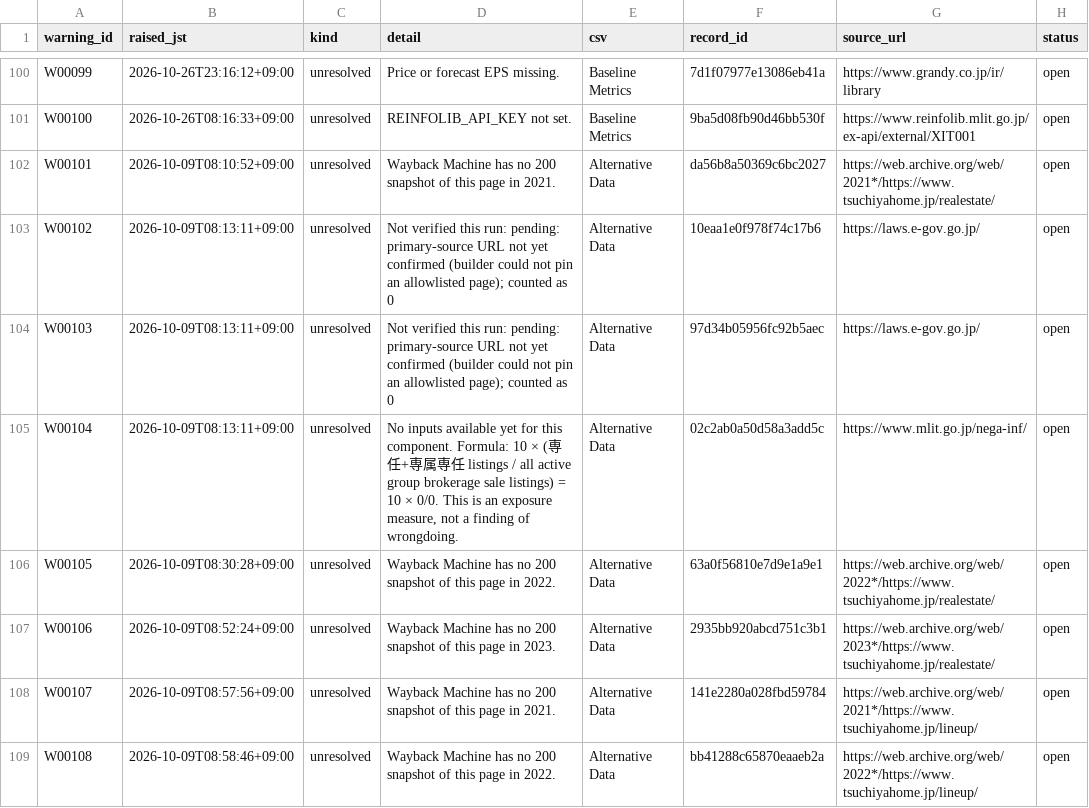
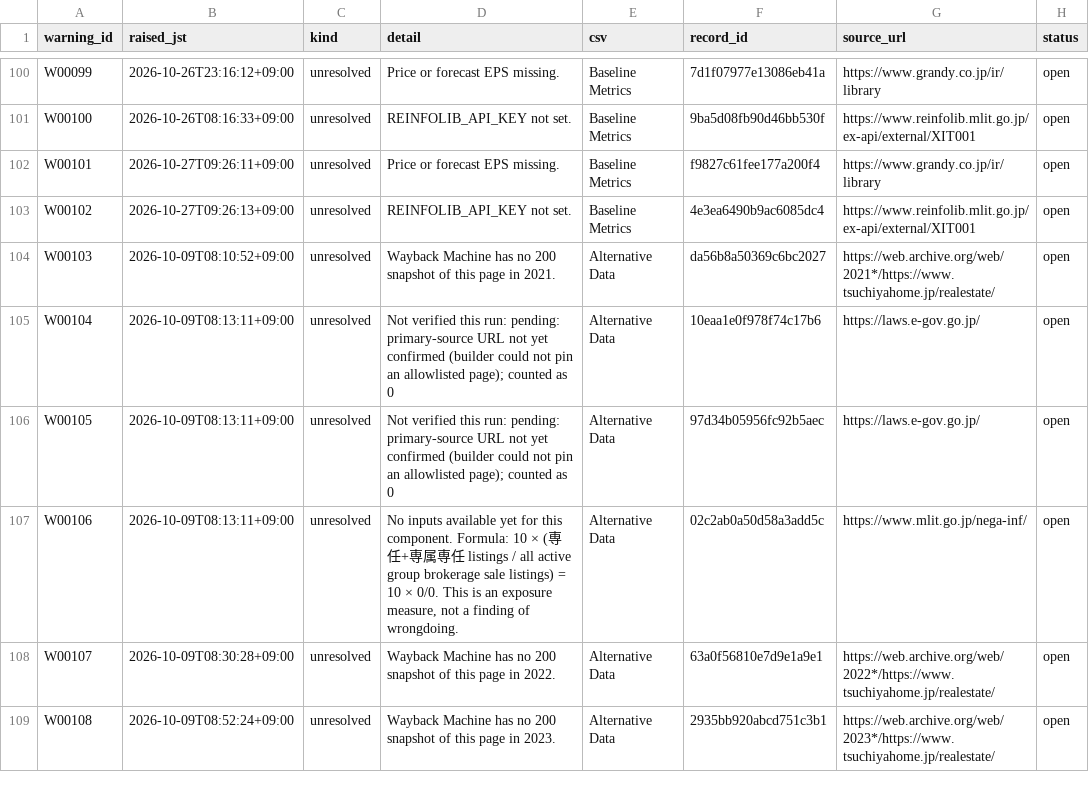
Before and after one commit to renishly/tsuchiya_holdings, a CSV file: v2/app/state/agent_warnings.csv, drawn as a sheet; only a part is shown, gaps mark what is left out; the diff covers the shown part only.

```diff
--- a/v2/app/state/agent_warnings.csv
+++ b/v2/app/state/agent_warnings.csv
@@ -101,9 +101,9 @@ W00099,2026-10-26T23:16:12+09:00,unresolved,Price or forecast EPS missing.,Basel
 W00100,2026-10-26T08:16:33+09:00,unresolved,REINFOLIB_API_KEY not set.,Baseline Metrics,9ba5d08fb90d46bb530f,https://www.reinfolib.mlit.go.jp/ex-api/external/XIT001,open
-W00101,2026-10-09T08:10:52+09:00,unresolved,Wayback Machine has no 200 snapshot of this page in 2021.,Alternative Data,da56b8a50369c6bc2027,https://web.archive.org/web/2021*/https://www.tsuchiyahome.jp/realestate/,open
-W00102,2026-10-09T08:13:11+09:00,unresolved,Not verified this run: pending: primary-source URL not yet confirmed (builder could not pin an allowlisted page); counted as 0,Alternative Data,10eaa1e0f978f74c17b6,https://laws.e-gov.go.jp/,open
-W00103,2026-10-09T08:13:11+09:00,unresolved,Not verified this run: pending: primary-source URL not yet confirmed (builder could not pin an allowlisted page); counted as 0,Alternative Data,97d34b05956fc92b5aec,https://laws.e-gov.go.jp/,open
-W00104,2026-10-09T08:13:11+09:00,unresolved,"No inputs available yet for this component. Formula: 10 × (専任+専属専任 listings / all active group brokerage sale listings) = 10 × 0/0. This is an exposure measure, not a finding of wrongdoing.",Alternative Data,02c2ab0a50d58a3add5c,https://www.mlit.go.jp/nega-inf/,open
-W00105,2026-10-09T08:30:28+09:00,unresolved,Wayback Machine has no 200 snapshot of this page in 2022.,Alternative Data,63a0f56810e7d9e1a9e1,https://web.archive.org/web/2022*/https://www.tsuchiyahome.jp/realestate/,open
-W00106,2026-10-09T08:52:24+09:00,unresolved,Wayback Machine has no 200 snapshot of this page in 2023.,Alternative Data,2935bb920abcd751c3b1,https://web.archive.org/web/2023*/https://www.tsuchiyahome.jp/realestate/,open
-W00107,2026-10-09T08:57:56+09:00,unresolved,Wayback Machine has no 200 snapshot of this page in 2021.,Alternative Data,141e2280a028fbd59784,https://web.archive.org/web/2021*/https://www.tsuchiyahome.jp/lineup/,open
-W00108,2026-10-09T08:58:46+09:00,unresolved,Wayback Machine has no 200 snapshot of this page in 2022.,Alternative Data,bb41288c65870eaaeb2a,https://web.archive.org/web/2022*/https://www.tsuchiyahome.jp/lineup/,open
+W00101,2026-10-27T09:26:11+09:00,unresolved,Price or forecast EPS missing.,Baseline Metrics,f9827c61fee177a200f4,https://www.grandy.co.jp/ir/library,open
+W00102,2026-10-27T09:26:13+09:00,unresolved,REINFOLIB_API_KEY not set.,Baseline Metrics,4e3ea6490b9ac6085dc4,https://www.reinfolib.mlit.go.jp/ex-api/external/XIT001,open
+W00103,2026-10-09T08:10:52+09:00,unresolved,Wayback Machine has no 200 snapshot of this page in 2021.,Alternative Data,da56b8a50369c6bc2027,https://web.archive.org/web/2021*/https://www.tsuchiyahome.jp/realestate/,open
+W00104,2026-10-09T08:13:11+09:00,unresolved,Not verified this run: pending: primary-source URL not yet confirmed (builder could not pin an allowlisted page); counted as 0,Alternative Data,10eaa1e0f978f74c17b6,https://laws.e-gov.go.jp/,open
+W00105,2026-10-09T08:13:11+09:00,unresolved,Not verified this run: pending: primary-source URL not yet confirmed (builder could not pin an allowlisted page); counted as 0,Alternative Data,97d34b05956fc92b5aec,https://laws.e-gov.go.jp/,open
+W00106,2026-10-09T08:13:11+09:00,unresolved,"No inputs available yet for this component. Formula: 10 × (専任+専属専任 listings / all active group brokerage sale listings) = 10 × 0/0. This is an exposure measure, not a finding of wrongdoing.",Alternative Data,02c2ab0a50d58a3add5c,https://www.mlit.go.jp/nega-inf/,open
+W00107,2026-10-09T08:30:28+09:00,unresolved,Wayback Machine has no 200 snapshot of this page in 2022.,Alternative Data,63a0f56810e7d9e1a9e1,https://web.archive.org/web/2022*/https://www.tsuchiyahome.jp/realestate/,open
+W00108,2026-10-09T08:52:24+09:00,unresolved,Wayback Machine has no 200 snapshot of this page in 2023.,Alternative Data,2935bb920abcd751c3b1,https://web.archive.org/web/2023*/https://www.tsuchiyahome.jp/realestate/,open
```
Also changed, not shown: 2 added rows and 22 edited cells elsewhere in this file, v2/app/logs/debug_runs.csv, 15 other files.
